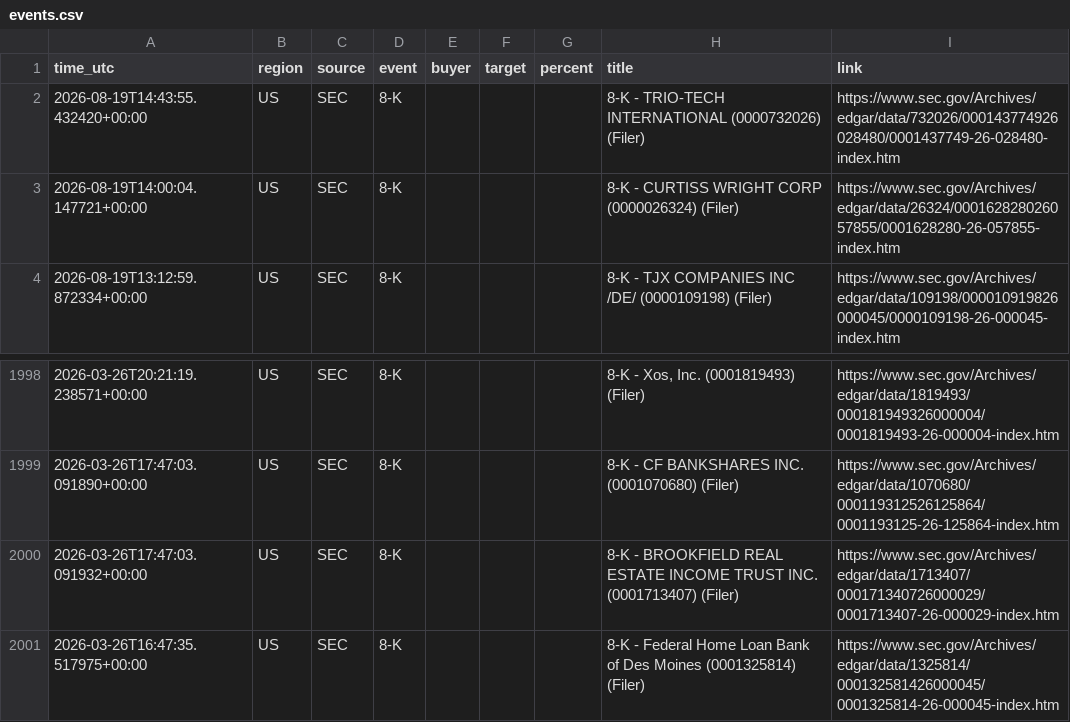
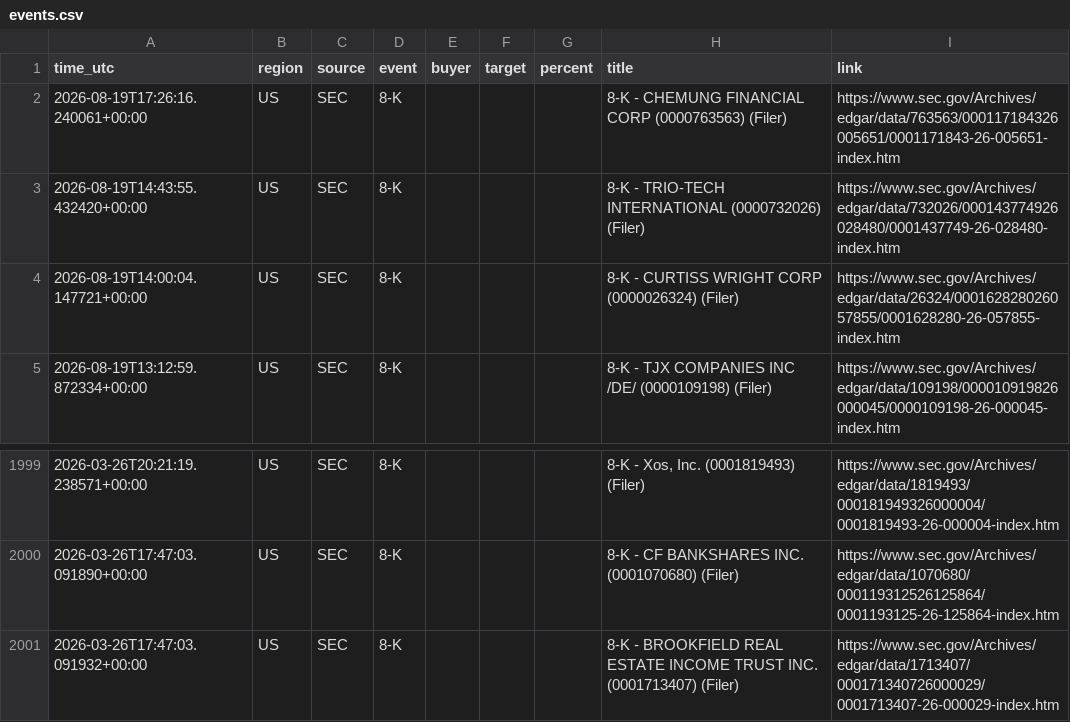
Before and after one commit to 495m5mghnv-arch/StakeWatch-, a CSV file: docs/events.csv, drawn as a sheet; only a part is shown, gaps mark what is left out; removed rows and columns are numbered as before the commit, all else as after; the diff names each change by its address in the sheet, - before the commit and + after, or states it on an @@ line.

Commit message:
Update SEC data

```diff
--- a/docs/events.csv
+++ b/docs/events.csv
+row 2: 2026-08-19T17:26:16.240061+00:00 | US | SEC | 8-K |  |  |  | 8-K - CHEMUNG FINANCIAL CORP (0000763563) (Filer) | https://www.sec.gov/Archives/edgar/data/763563/000117184326005651/0001171843-26-005651-index.htm
-row 2001: 2026-03-26T16:47:35.517975+00:00 | US | SEC | 8-K |  |  |  | 8-K - Federal Home Loan Bank of Des Moines (0001325814) (Filer) | https://www.sec.gov/Archives/edgar/data/1325814/000132581426000045/0001325814-26-000045-index.htm
```
Also changed, not shown: events.csv, 3 other files.
